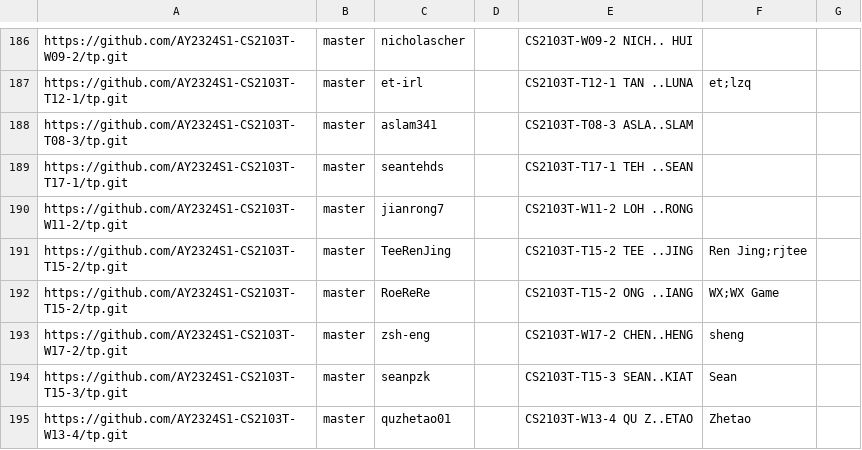
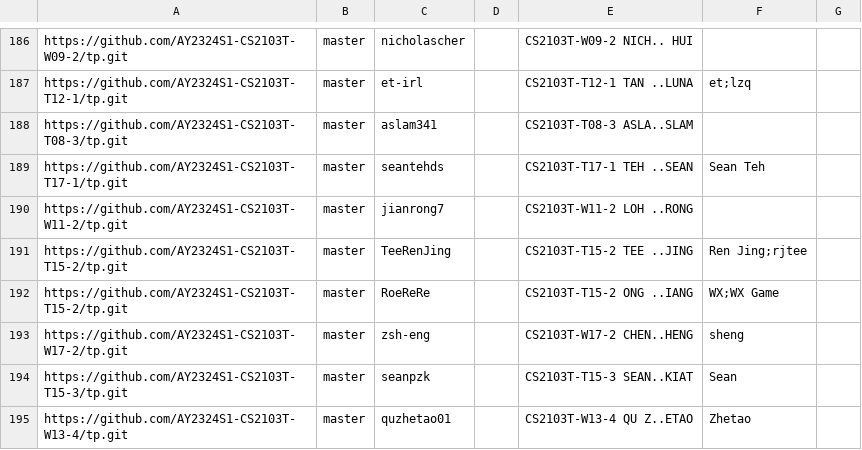
Before and after one commit to nus-cs2103-AY2324S1/tp-dashboard, a CSV file: configs/author-config.csv, drawn as a sheet; only a part is shown, gaps mark what is left out.

Commit message:
Update configs

```diff
--- a/configs/author-config.csv
+++ b/configs/author-config.csv
@@ -188,3 +188,3 @@ https://github.com/AY2324S1-CS2103T-T12-1/tp.git,master,et-irl,,CS2103T-T12-1 TA
 https://github.com/AY2324S1-CS2103T-T08-3/tp.git,master,aslam341,,CS2103T-T08-3 ASLA..SLAM,,
-https://github.com/AY2324S1-CS2103T-T17-1/tp.git,master,seantehds,,CS2103T-T17-1 TEH ..SEAN,,
+https://github.com/AY2324S1-CS2103T-T17-1/tp.git,master,seantehds,,CS2103T-T17-1 TEH ..SEAN,Sean Teh,
 https://github.com/AY2324S1-CS2103T-W11-2/tp.git,master,jianrong7,,CS2103T-W11-2 LOH ..RONG,,
```
